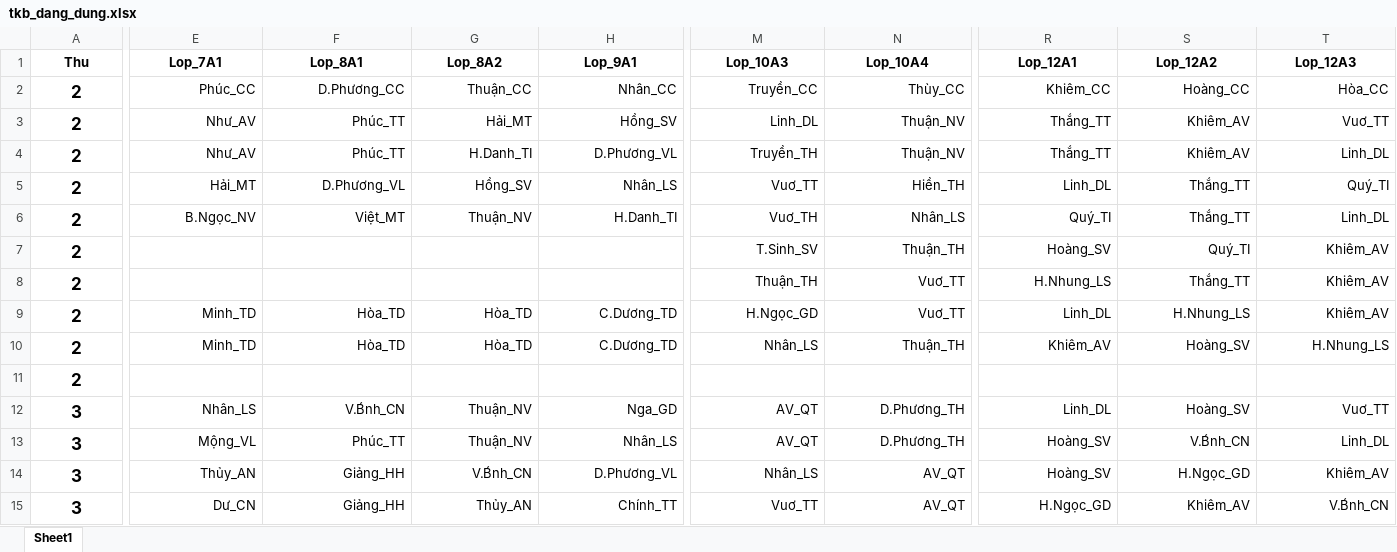
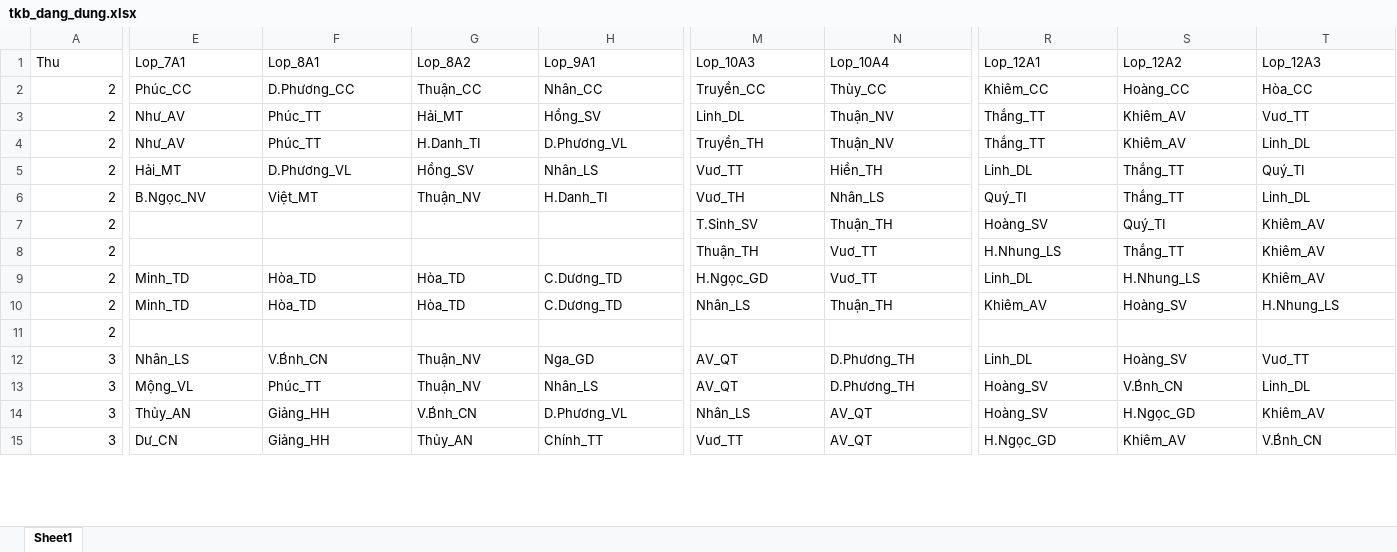
Before and after one commit to tienapc/tienxeptkb, an Excel workbook: tkb_dang_dung/tkb_dang_dung.xlsx, sheet Sheet1, drawn as a sheet; only a part is shown, gaps mark what is left out; values as stored, in another font and other column widths than the file's, no borders; the diff covers the shown part only; the diff names each change by its address in the sheet, - before the commit and + after, or states it on an @@ line.

Commit message:
Add files via upload

```diff
--- a/tkb_dang_dung/tkb_dang_dung.xlsx (sheet Sheet1)
+++ b/tkb_dang_dung/tkb_dang_dung.xlsx (sheet Sheet1)
@@ A1:T1 bold: on → off, alignment: center → left @@
@@ A2:A15 bold: on → off, text size: smaller, alignment: center → right @@
-E2:T4 alignment: right
+E2:T4 alignment: left
-E5:H6 alignment: right
+E5:H6 alignment: left
-M5:N6 alignment: right
+M5:N6 alignment: left
-R5:T6 alignment: right
+R5:T6 alignment: left
-M7:T8 alignment: right
+M7:T8 alignment: left
-E9:T10 alignment: right
+E9:T10 alignment: left
-E12:H15 alignment: right
+E12:H15 alignment: left
-M12:N15 alignment: right
+M12:N15 alignment: left
-R12:T15 alignment: right
+R12:T15 alignment: left
```
Also changed, not shown: cell formats elsewhere in this sheet.
